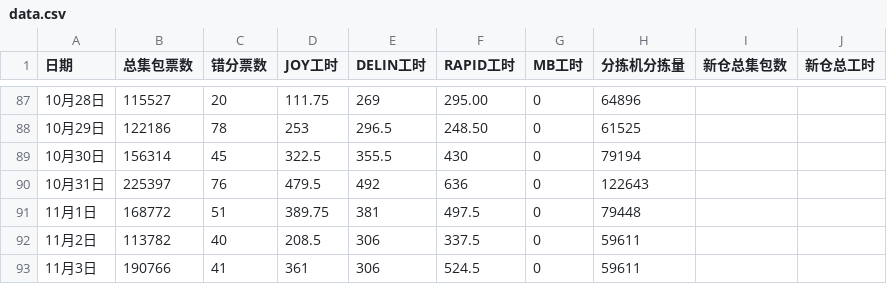
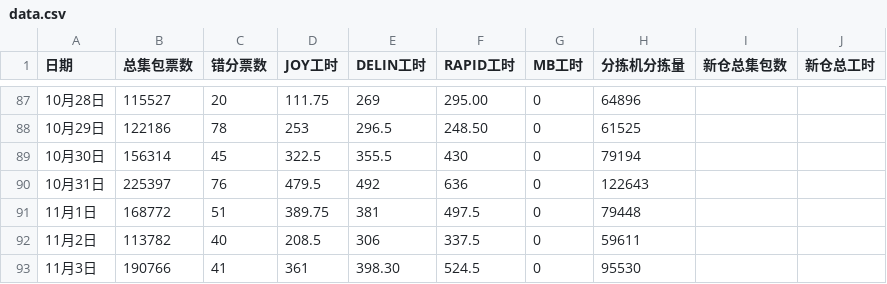
Before and after one commit to peijin0405/gofo_eff_viz, a CSV file: data.csv, drawn as a sheet; only a part is shown, gaps mark what is left out.

Commit message:
Update data.csv

```diff
--- a/data.csv
+++ b/data.csv
@@ -92,2 +92,2 @@
 11月2日,113782,40,208.5,306,337.5,0,59611
-11月3日,190766,41,361,306,524.5,0,59611
+11月3日,190766,41,361,398.30,524.5,0,95530
```
